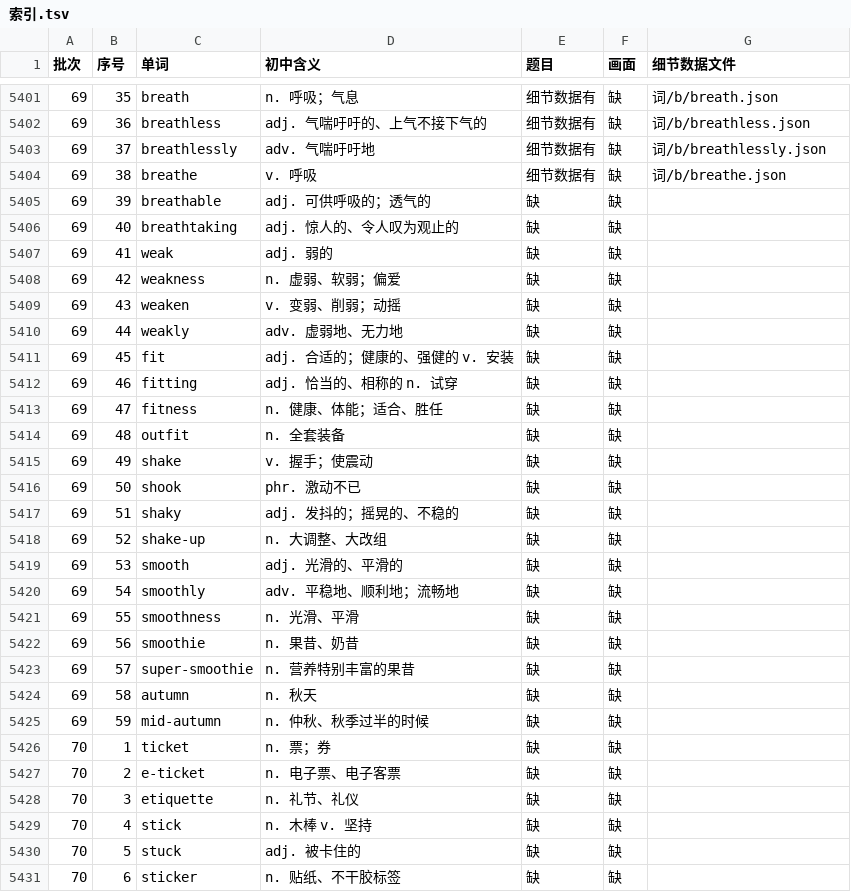
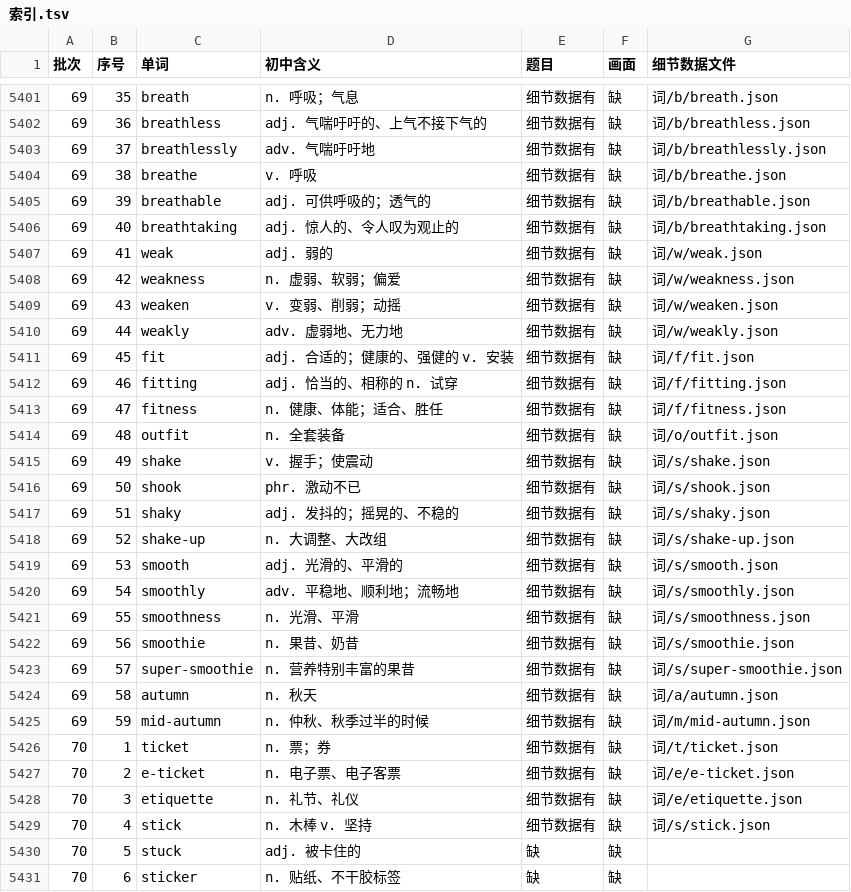
Before and after one commit to Jacklee15333/ciyuanchaifeng, a TSV file: 总表视频细节数据/索引.tsv, drawn as a sheet; only a part is shown, gaps mark what is left out.

Commit message:
总表视频细节数据：题目第 58 批第 1 组（breathable … stick 25 个词）；累计 5399 个词

```diff
--- a/总表视频细节数据/索引.tsv
+++ b/总表视频细节数据/索引.tsv
@@ -5404,27 +5404,27 @@
 69	38	breathe	v. 呼吸	细节数据有	缺	词/b/breathe.json
-69	39	breathable	adj. 可供呼吸的；透气的	缺	缺	
-69	40	breathtaking	adj. 惊人的、令人叹为观止的	缺	缺	
-69	41	weak	adj. 弱的	缺	缺	
-69	42	weakness	n. 虚弱、软弱；偏爱	缺	缺	
-69	43	weaken	v. 变弱、削弱；动摇	缺	缺	
-69	44	weakly	adv. 虚弱地、无力地	缺	缺	
-69	45	fit	adj. 合适的；健康的、强健的 v. 安装	缺	缺	
-69	46	fitting	adj. 恰当的、相称的 n. 试穿	缺	缺	
-69	47	fitness	n. 健康、体能；适合、胜任	缺	缺	
-69	48	outfit	n. 全套装备	缺	缺	
-69	49	shake	v. 握手；使震动	缺	缺	
-69	50	shook	phr. 激动不已	缺	缺	
-69	51	shaky	adj. 发抖的；摇晃的、不稳的	缺	缺	
-69	52	shake-up	n. 大调整、大改组	缺	缺	
-69	53	smooth	adj. 光滑的、平滑的	缺	缺	
-69	54	smoothly	adv. 平稳地、顺利地；流畅地	缺	缺	
-69	55	smoothness	n. 光滑、平滑	缺	缺	
-69	56	smoothie	n. 果昔、奶昔	缺	缺	
-69	57	super-smoothie	n. 营养特别丰富的果昔	缺	缺	
-69	58	autumn	n. 秋天	缺	缺	
-69	59	mid-autumn	n. 仲秋、秋季过半的时候	缺	缺	
-70	1	ticket	n. 票；券	缺	缺	
-70	2	e-ticket	n. 电子票、电子客票	缺	缺	
-70	3	etiquette	n. 礼节、礼仪	缺	缺	
-70	4	stick	n. 木棒 v. 坚持	缺	缺	
+69	39	breathable	adj. 可供呼吸的；透气的	细节数据有	缺	词/b/breathable.json
+69	40	breathtaking	adj. 惊人的、令人叹为观止的	细节数据有	缺	词/b/breathtaking.json
+69	41	weak	adj. 弱的	细节数据有	缺	词/w/weak.json
+69	42	weakness	n. 虚弱、软弱；偏爱	细节数据有	缺	词/w/weakness.json
+69	43	weaken	v. 变弱、削弱；动摇	细节数据有	缺	词/w/weaken.json
+69	44	weakly	adv. 虚弱地、无力地	细节数据有	缺	词/w/weakly.json
+69	45	fit	adj. 合适的；健康的、强健的 v. 安装	细节数据有	缺	词/f/fit.json
+69	46	fitting	adj. 恰当的、相称的 n. 试穿	细节数据有	缺	词/f/fitting.json
+69	47	fitness	n. 健康、体能；适合、胜任	细节数据有	缺	词/f/fitness.json
+69	48	outfit	n. 全套装备	细节数据有	缺	词/o/outfit.json
+69	49	shake	v. 握手；使震动	细节数据有	缺	词/s/shake.json
+69	50	shook	phr. 激动不已	细节数据有	缺	词/s/shook.json
+69	51	shaky	adj. 发抖的；摇晃的、不稳的	细节数据有	缺	词/s/shaky.json
+69	52	shake-up	n. 大调整、大改组	细节数据有	缺	词/s/shake-up.json
+69	53	smooth	adj. 光滑的、平滑的	细节数据有	缺	词/s/smooth.json
+69	54	smoothly	adv. 平稳地、顺利地；流畅地	细节数据有	缺	词/s/smoothly.json
+69	55	smoothness	n. 光滑、平滑	细节数据有	缺	词/s/smoothness.json
+69	56	smoothie	n. 果昔、奶昔	细节数据有	缺	词/s/smoothie.json
+69	57	super-smoothie	n. 营养特别丰富的果昔	细节数据有	缺	词/s/super-smoothie.json
+69	58	autumn	n. 秋天	细节数据有	缺	词/a/autumn.json
+69	59	mid-autumn	n. 仲秋、秋季过半的时候	细节数据有	缺	词/m/mid-autumn.json
+70	1	ticket	n. 票；券	细节数据有	缺	词/t/ticket.json
+70	2	e-ticket	n. 电子票、电子客票	细节数据有	缺	词/e/e-ticket.json
+70	3	etiquette	n. 礼节、礼仪	细节数据有	缺	词/e/etiquette.json
+70	4	stick	n. 木棒 v. 坚持	细节数据有	缺	词/s/stick.json
 70	5	stuck	adj. 被卡住的	缺	缺	
```
Also changed, not shown: 26 other files.
